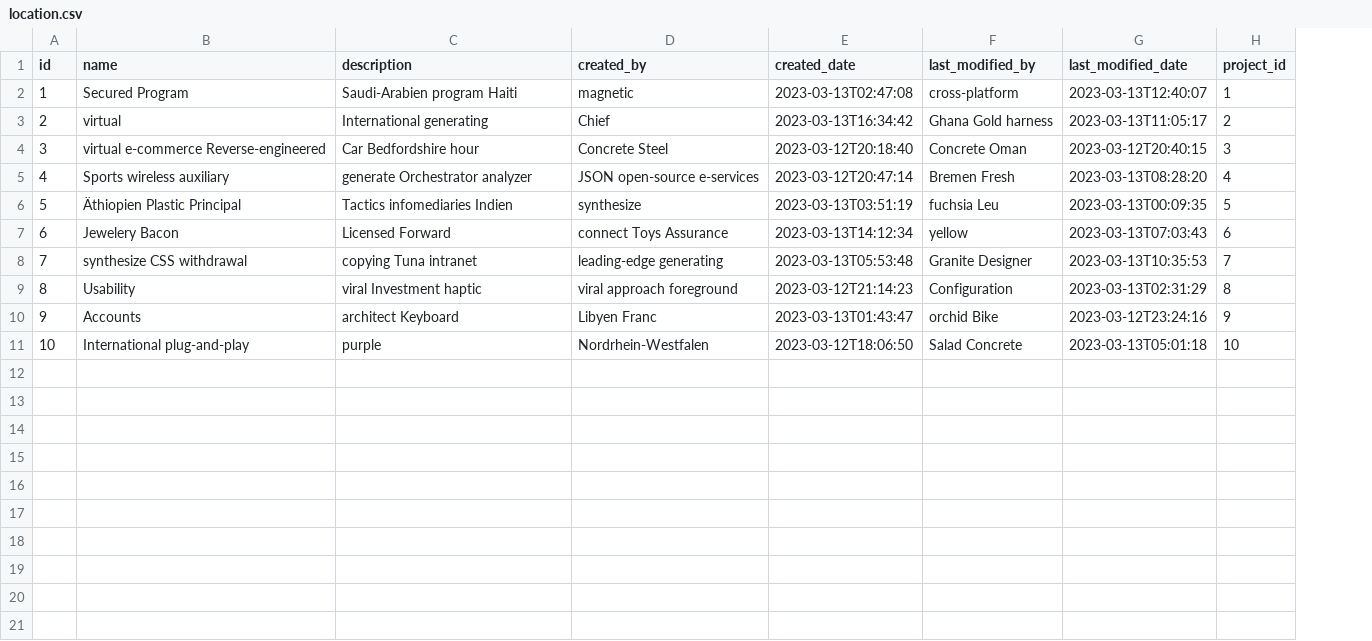
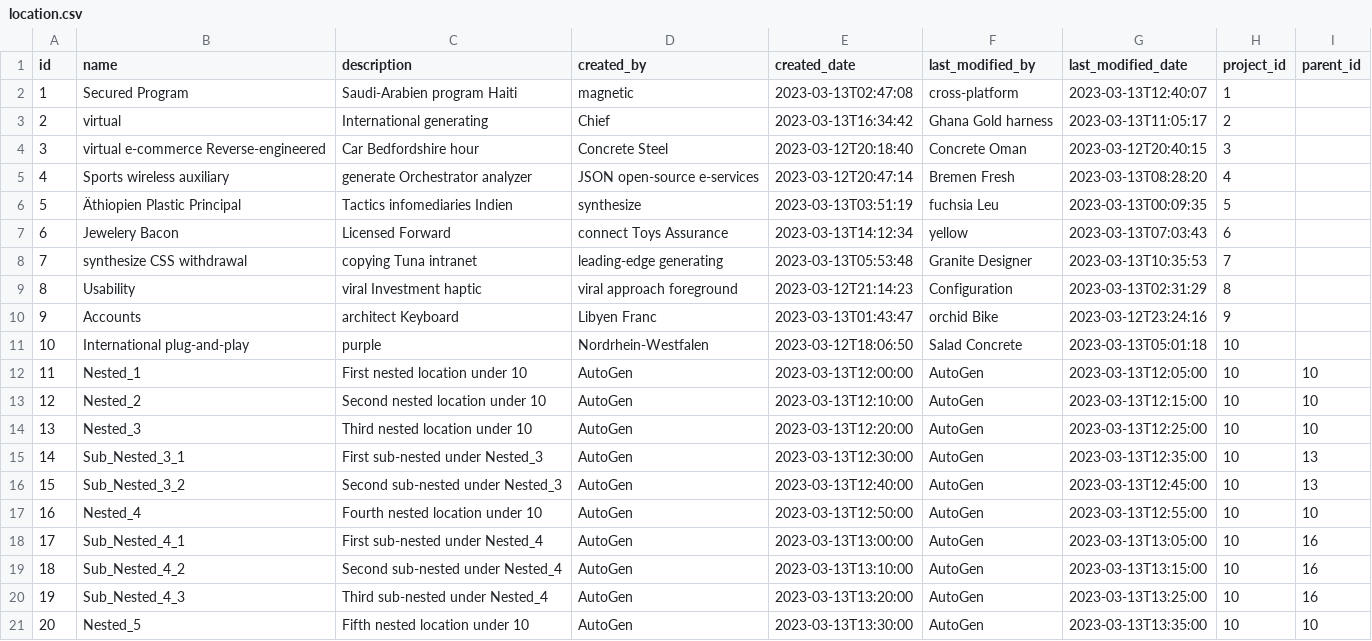
Before and after one commit to bbortt/event-planner, a CSV file: src/main/resources/config/liquibase/fake-data/location.csv, drawn as a sheet; the diff names each change by its address in the sheet, - before the commit and + after, or states it on an @@ line.

```diff
--- a/src/main/resources/config/liquibase/fake-data/location.csv
+++ b/src/main/resources/config/liquibase/fake-data/location.csv
+column I (parent_id), empty
+row 12: 11 | Nested_1 | First nested location under 10 | AutoGen | 2023-03-13T12:00:00 | AutoGen | 2023-03-13T12:05:00 | 10 | 10
+row 13: 12 | Nested_2 | Second nested location under 10 | AutoGen | 2023-03-13T12:10:00 | AutoGen | 2023-03-13T12:15:00 | 10 | 10
+row 14: 13 | Nested_3 | Third nested location under 10 | AutoGen | 2023-03-13T12:20:00 | AutoGen | 2023-03-13T12:25:00 | 10 | 10
+row 15: 14 | Sub_Nested_3_1 | First sub-nested under Nested_3 | AutoGen | 2023-03-13T12:30:00 | AutoGen | 2023-03-13T12:35:00 | 10 | 13
+row 16: 15 | Sub_Nested_3_2 | Second sub-nested under Nested_3 | AutoGen | 2023-03-13T12:40:00 | AutoGen | 2023-03-13T12:45:00 | 10 | 13
+row 17: 16 | Nested_4 | Fourth nested location under 10 | AutoGen | 2023-03-13T12:50:00 | AutoGen | 2023-03-13T12:55:00 | 10 | 10
+row 18: 17 | Sub_Nested_4_1 | First sub-nested under Nested_4 | AutoGen | 2023-03-13T13:00:00 | AutoGen | 2023-03-13T13:05:00 | 10 | 16
+row 19: 18 | Sub_Nested_4_2 | Second sub-nested under Nested_4 | AutoGen | 2023-03-13T13:10:00 | AutoGen | 2023-03-13T13:15:00 | 10 | 16
+row 20: 19 | Sub_Nested_4_3 | Third sub-nested under Nested_4 | AutoGen | 2023-03-13T13:20:00 | AutoGen | 2023-03-13T13:25:00 | 10 | 16
+row 21: 20 | Nested_5 | Fifth nested location under 10 | AutoGen | 2023-03-13T13:30:00 | AutoGen | 2023-03-13T13:35:00 | 10 | 10
```
Also changed, not shown: src/main/resources/config/liquibase/fake-data/event.csv, src/main/resources/config/liquibase/fake-data/project.csv, 11 other files.
